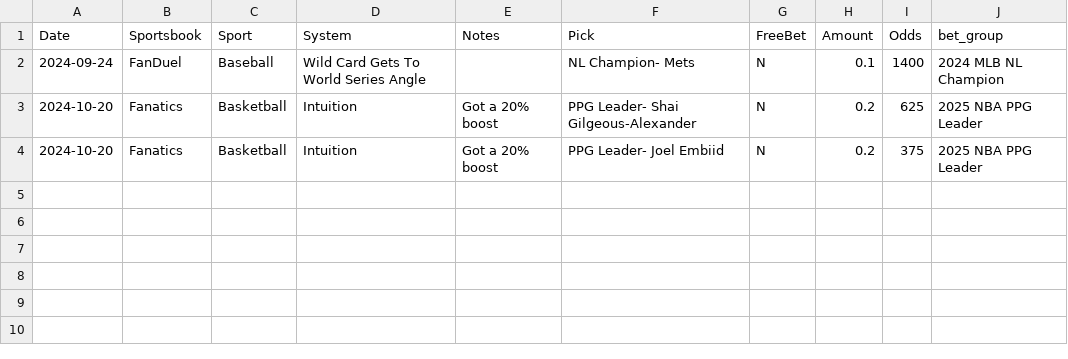
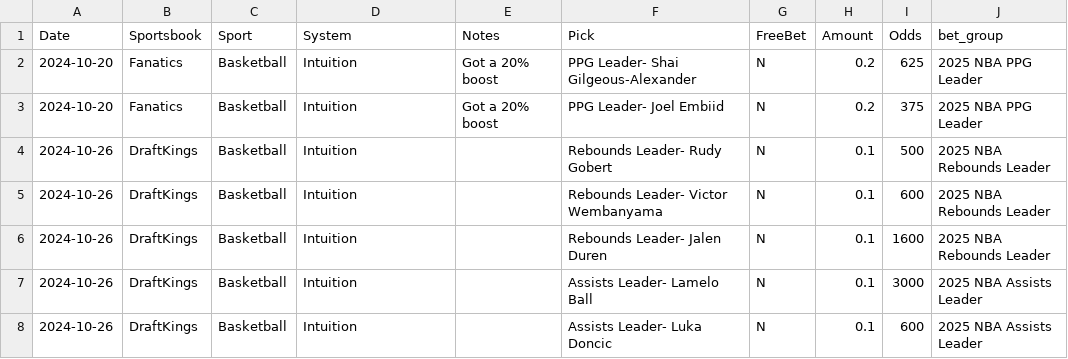
Before and after one commit to muneer78/betlog, a CSV file: pendingfuturesbets.csv, drawn as a sheet; removed rows and columns are numbered as before the commit, all else as after; the diff names each change by its address in the sheet, - before the commit and + after, or states it on an @@ line.

```diff
--- a/pendingfuturesbets.csv
+++ b/pendingfuturesbets.csv
-row 2: 2024-09-24 | FanDuel | Baseball | Wild Card Gets To World Series Angle |  | NL Champion- Mets | N | 0.1 | 1400 | 2024 MLB NL Champion
+row 4: 2024-10-26 | DraftKings | Basketball | Intuition |  | Rebounds Leader- Rudy Gobert | N | 0.1 | 500 | 2025 NBA Rebounds Leader
+row 5: 2024-10-26 | DraftKings | Basketball | Intuition |  | Rebounds Leader- Victor Wembanyama | N | 0.1 | 600 | 2025 NBA Rebounds Leader
+row 6: 2024-10-26 | DraftKings | Basketball | Intuition |  | Rebounds Leader- Jalen Duren | N | 0.1 | 1600 | 2025 NBA Rebounds Leader
+row 7: 2024-10-26 | DraftKings | Basketball | Intuition |  | Assists Leader- Lamelo Ball | N | 0.1 | 3000 | 2025 NBA Assists Leader
+row 8: 2024-10-26 | DraftKings | Basketball | Intuition |  | Assists Leader- Luka Doncic | N | 0.1 | 600 | 2025 NBA Assists Leader
```
Also changed, not shown: bet_builds.csv, betbuilddata.csv, 3 other files.
